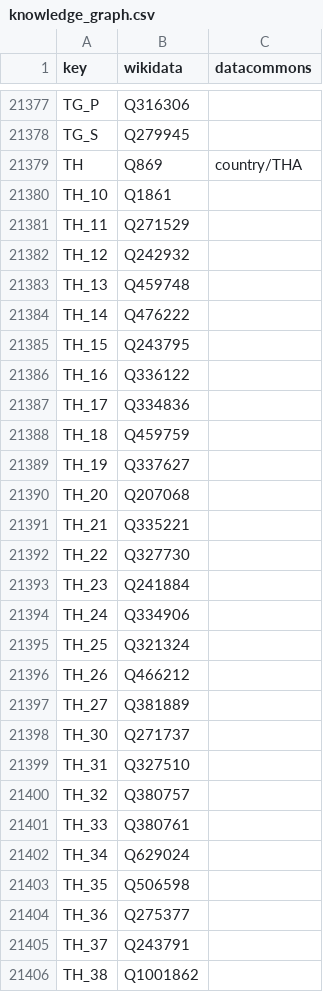
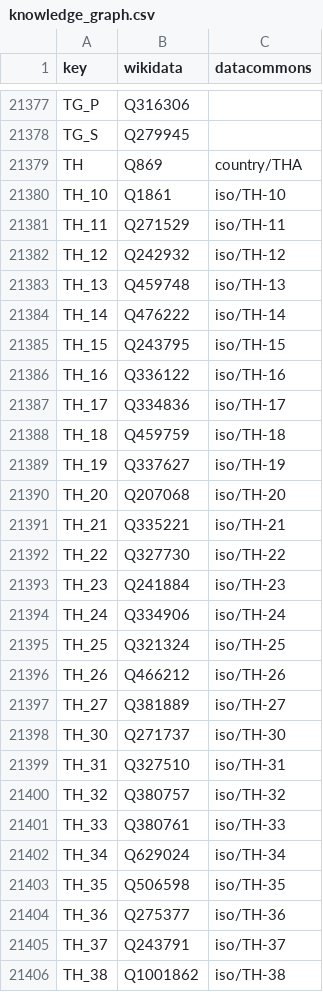
Before and after one commit to GoogleCloudPlatform/covid-19-open-data, a CSV file: src/data/knowledge_graph.csv, drawn as a sheet; only a part is shown, gaps mark what is left out; the diff covers the shown part only.

```diff
--- a/src/data/knowledge_graph.csv
+++ b/src/data/knowledge_graph.csv
@@ -21379,28 +21379,28 @@ TG_S,Q279945,
 TH,Q869,country/THA
-TH_10,Q1861,
-TH_11,Q271529,
-TH_12,Q242932,
-TH_13,Q459748,
-TH_14,Q476222,
-TH_15,Q243795,
-TH_16,Q336122,
-TH_17,Q334836,
-TH_18,Q459759,
-TH_19,Q337627,
-TH_20,Q207068,
-TH_21,Q335221,
-TH_22,Q327730,
-TH_23,Q241884,
-TH_24,Q334906,
-TH_25,Q321324,
-TH_26,Q466212,
-TH_27,Q381889,
-TH_30,Q271737,
-TH_31,Q327510,
-TH_32,Q380757,
-TH_33,Q380761,
-TH_34,Q629024,
-TH_35,Q506598,
-TH_36,Q275377,
-TH_37,Q243791,
-TH_38,Q1001862,
+TH_10,Q1861,iso/TH-10
+TH_11,Q271529,iso/TH-11
+TH_12,Q242932,iso/TH-12
+TH_13,Q459748,iso/TH-13
+TH_14,Q476222,iso/TH-14
+TH_15,Q243795,iso/TH-15
+TH_16,Q336122,iso/TH-16
+TH_17,Q334836,iso/TH-17
+TH_18,Q459759,iso/TH-18
+TH_19,Q337627,iso/TH-19
+TH_20,Q207068,iso/TH-20
+TH_21,Q335221,iso/TH-21
+TH_22,Q327730,iso/TH-22
+TH_23,Q241884,iso/TH-23
+TH_24,Q334906,iso/TH-24
+TH_25,Q321324,iso/TH-25
+TH_26,Q466212,iso/TH-26
+TH_27,Q381889,iso/TH-27
+TH_30,Q271737,iso/TH-30
+TH_31,Q327510,iso/TH-31
+TH_32,Q380757,iso/TH-32
+TH_33,Q380761,iso/TH-33
+TH_34,Q629024,iso/TH-34
+TH_35,Q506598,iso/TH-35
+TH_36,Q275377,iso/TH-36
+TH_37,Q243791,iso/TH-37
+TH_38,Q1001862,iso/TH-38
```
Also changed, not shown: 50 edited cells elsewhere in this file, 7 other files.
